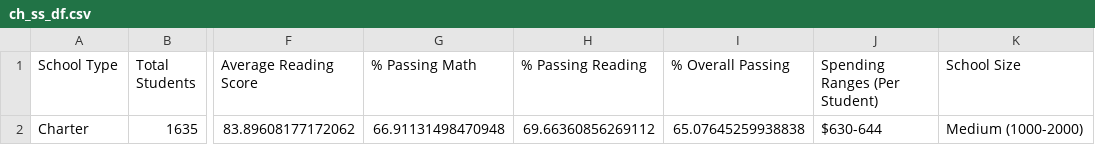
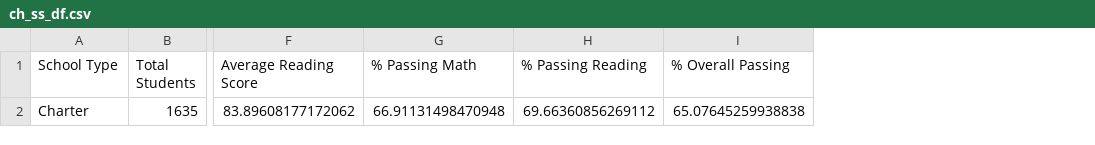
Before and after one commit to blocrunx/School_District_Analysis, a CSV file: Resources/ch_ss_df.csv, drawn as a sheet; only a part is shown, gaps mark what is left out; the diff names each change by its address in the sheet, - before the commit and + after, or states it on an @@ line.

Commit message:
size summary to csv

```diff
--- a/Resources/ch_ss_df.csv
+++ b/Resources/ch_ss_df.csv
-column J (Spending Ranges (Per Student)), row 2: $630-644
-column K (School Size), row 2: Medium (1000-2000)
```
Also changed, not shown: 2 other files.
